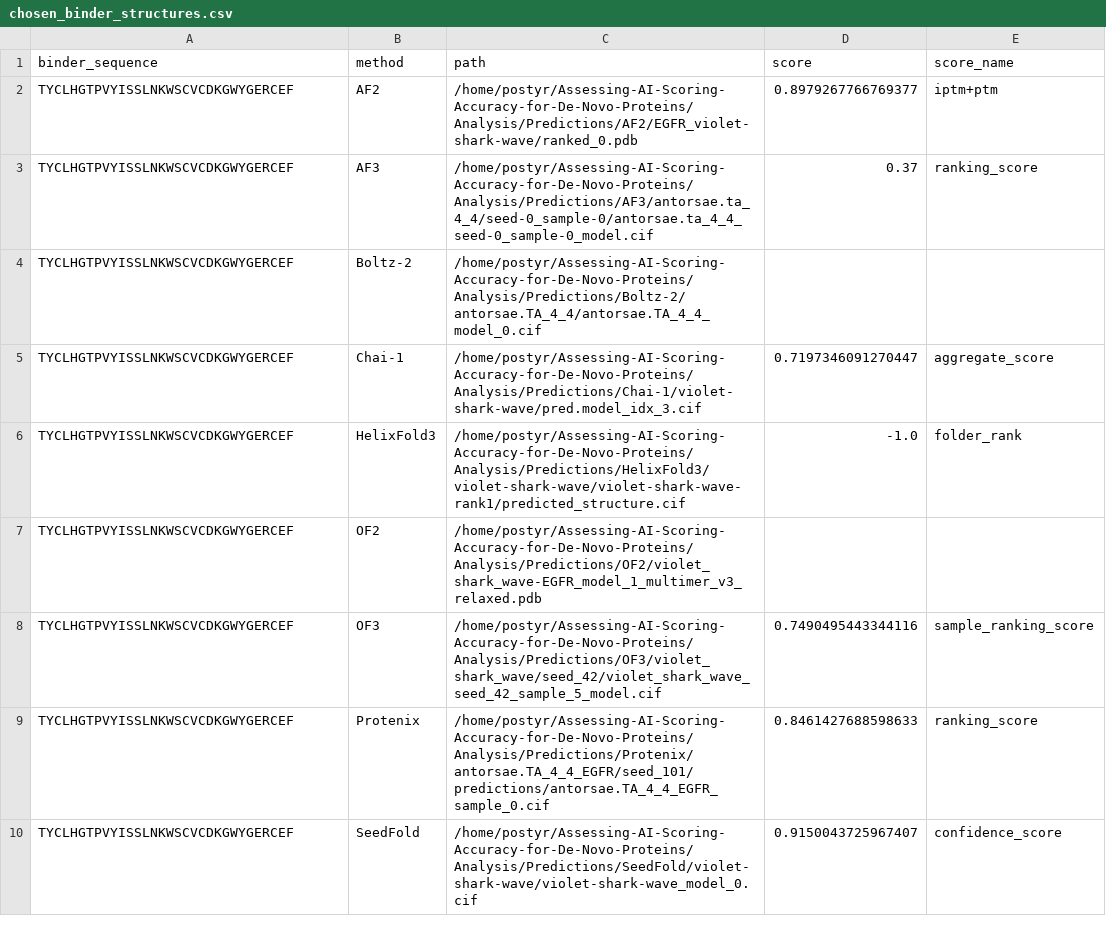
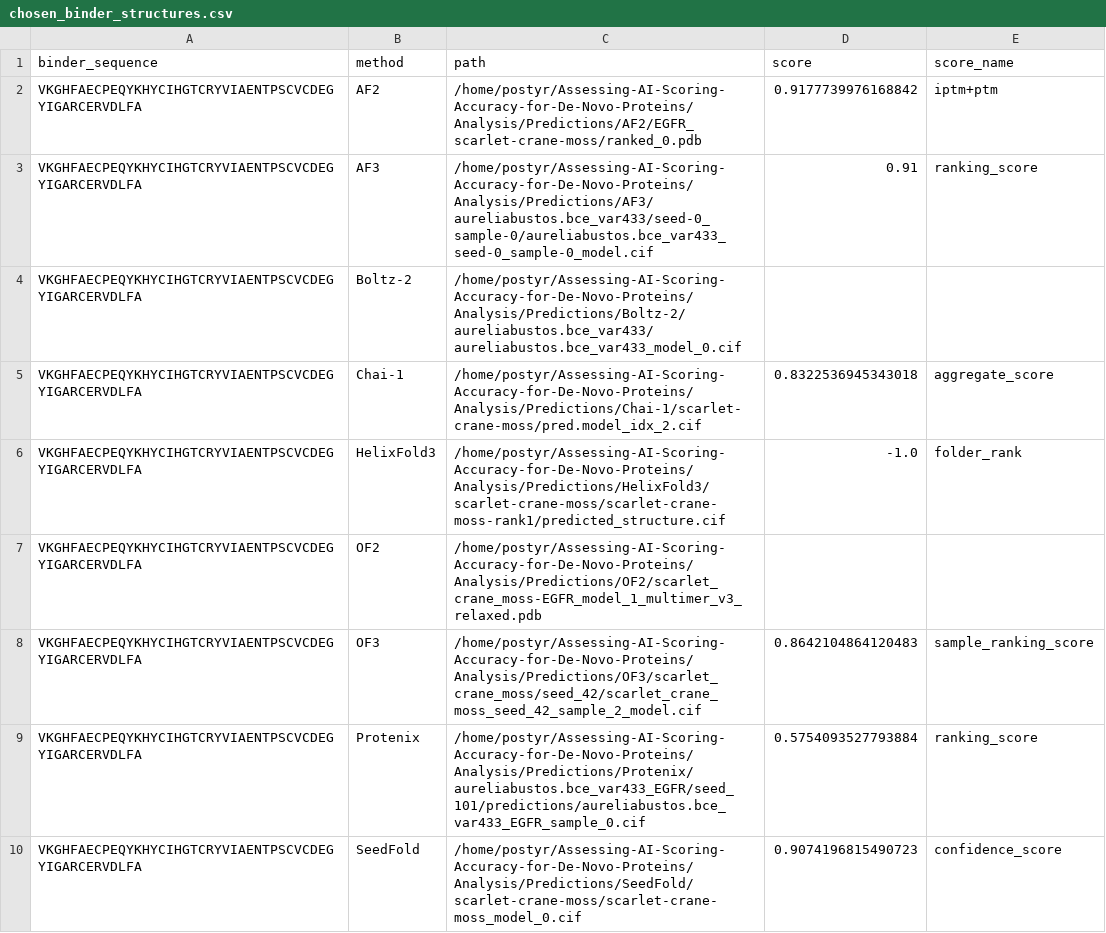
Before and after one commit to DSDD-UCPH/Assessing-AI-Scoring-Accuracy-for-De-Novo-Proteins, a CSV file: Analysis/Plots/chosen_binder_structures.csv, drawn as a sheet.

```diff
--- a/Analysis/Plots/chosen_binder_structures.csv
+++ b/Analysis/Plots/chosen_binder_structures.csv
@@ -1,10 +1,10 @@
 binder_sequence,method,path,score,score_name
-TYCLHGTPVYISSLNKWSCVCDKGWYGERCEF,AF2,/home/postyr/Assessing-AI-Scoring-Accuracy-for-De-Novo-Proteins/Analysis/Predictions/AF2/EGFR_violet-shark-wave/ranked_0.pdb,0.8979267766769377,iptm+ptm
-TYCLHGTPVYISSLNKWSCVCDKGWYGERCEF,AF3,/home/postyr/Assessing-AI-Scoring-Accuracy-for-De-Novo-Proteins/Analysis/Predictions/AF3/antorsae.ta_4_4/seed-0_sample-0/antorsae.ta_4_4_seed-0_sample-0_model.cif,0.37,ranking_score
-TYCLHGTPVYISSLNKWSCVCDKGWYGERCEF,Boltz-2,/home/postyr/Assessing-AI-Scoring-Accuracy-for-De-Novo-Proteins/Analysis/Predictions/Boltz-2/antorsae.TA_4_4/antorsae.TA_4_4_model_0.cif,,
-TYCLHGTPVYISSLNKWSCVCDKGWYGERCEF,Chai-1,/home/postyr/Assessing-AI-Scoring-Accuracy-for-De-Novo-Proteins/Analysis/Predictions/Chai-1/violet-shark-wave/pred.model_idx_3.cif,0.7197346091270447,aggregate_score
-TYCLHGTPVYISSLNKWSCVCDKGWYGERCEF,HelixFold3,/home/postyr/Assessing-AI-Scoring-Accuracy-for-De-Novo-Proteins/Analysis/Predictions/HelixFold3/violet-shark-wave/violet-shark-wave-rank1/predicted_structure.cif,-1.0,folder_rank
-TYCLHGTPVYISSLNKWSCVCDKGWYGERCEF,OF2,/home/postyr/Assessing-AI-Scoring-Accuracy-for-De-Novo-Proteins/Analysis/Predictions/OF2/violet_shark_wave-EGFR_model_1_multimer_v3_relaxed.pdb,,
-TYCLHGTPVYISSLNKWSCVCDKGWYGERCEF,OF3,/home/postyr/Assessing-AI-Scoring-Accuracy-for-De-Novo-Proteins/Analysis/Predictions/OF3/violet_shark_wave/seed_42/violet_shark_wave_seed_42_sample_5_model.cif,0.7490495443344116,sample_ranking_score
-TYCLHGTPVYISSLNKWSCVCDKGWYGERCEF,Protenix,/home/postyr/Assessing-AI-Scoring-Accuracy-for-De-Novo-Proteins/Analysis/Predictions/Protenix/antorsae.TA_4_4_EGFR/seed_101/predictions/antorsae.TA_4_4_EGFR_sample_0.cif,0.8461427688598633,ranking_score
-TYCLHGTPVYISSLNKWSCVCDKGWYGERCEF,SeedFold,/home/postyr/Assessing-AI-Scoring-Accuracy-for-De-Novo-Proteins/Analysis/Predictions/SeedFold/violet-shark-wave/violet-shark-wave_model_0.cif,0.9150043725967407,confidence_score
+VKGHFAECPEQYKHYCIHGTCRYVIAENTPSCVCDEGYIGARCERVDLFA,AF2,/home/postyr/Assessing-AI-Scoring-Accuracy-for-De-Novo-Proteins/Analysis/Predictions/AF2/EGFR_scarlet-crane-moss/ranked_0.pdb,0.9177739976168842,iptm+ptm
+VKGHFAECPEQYKHYCIHGTCRYVIAENTPSCVCDEGYIGARCERVDLFA,AF3,/home/postyr/Assessing-AI-Scoring-Accuracy-for-De-Novo-Proteins/Analysis/Predictions/AF3/aureliabustos.bce_var433/seed-0_sample-0/aureliabustos.bce_var433_seed-0_sample-0_model.cif,0.91,ranking_score
+VKGHFAECPEQYKHYCIHGTCRYVIAENTPSCVCDEGYIGARCERVDLFA,Boltz-2,/home/postyr/Assessing-AI-Scoring-Accuracy-for-De-Novo-Proteins/Analysis/Predictions/Boltz-2/aureliabustos.bce_var433/aureliabustos.bce_var433_model_0.cif,,
+VKGHFAECPEQYKHYCIHGTCRYVIAENTPSCVCDEGYIGARCERVDLFA,Chai-1,/home/postyr/Assessing-AI-Scoring-Accuracy-for-De-Novo-Proteins/Analysis/Predictions/Chai-1/scarlet-crane-moss/pred.model_idx_2.cif,0.8322536945343018,aggregate_score
+VKGHFAECPEQYKHYCIHGTCRYVIAENTPSCVCDEGYIGARCERVDLFA,HelixFold3,/home/postyr/Assessing-AI-Scoring-Accuracy-for-De-Novo-Proteins/Analysis/Predictions/HelixFold3/scarlet-crane-moss/scarlet-crane-moss-rank1/predicted_structure.cif,-1.0,folder_rank
+VKGHFAECPEQYKHYCIHGTCRYVIAENTPSCVCDEGYIGARCERVDLFA,OF2,/home/postyr/Assessing-AI-Scoring-Accuracy-for-De-Novo-Proteins/Analysis/Predictions/OF2/scarlet_crane_moss-EGFR_model_1_multimer_v3_relaxed.pdb,,
+VKGHFAECPEQYKHYCIHGTCRYVIAENTPSCVCDEGYIGARCERVDLFA,OF3,/home/postyr/Assessing-AI-Scoring-Accuracy-for-De-Novo-Proteins/Analysis/Predictions/OF3/scarlet_crane_moss/seed_42/scarlet_crane_moss_seed_42_sample_2_model.cif,0.8642104864120483,sample_ranking_score
+VKGHFAECPEQYKHYCIHGTCRYVIAENTPSCVCDEGYIGARCERVDLFA,Protenix,/home/postyr/Assessing-AI-Scoring-Accuracy-for-De-Novo-Proteins/Analysis/Predictions/Protenix/aureliabustos.bce_var433_EGFR/seed_101/predictions/aureliabustos.bce_var433_EGFR_sample_0.cif,0.5754093527793884,ranking_score
+VKGHFAECPEQYKHYCIHGTCRYVIAENTPSCVCDEGYIGARCERVDLFA,SeedFold,/home/postyr/Assessing-AI-Scoring-Accuracy-for-De-Novo-Proteins/Analysis/Predictions/SeedFold/scarlet-crane-moss/scarlet-crane-moss_model_0.cif,0.9074196815490723,confidence_score
```
Also changed, not shown: 38 other files.
